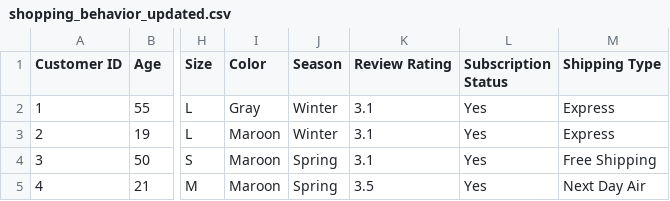
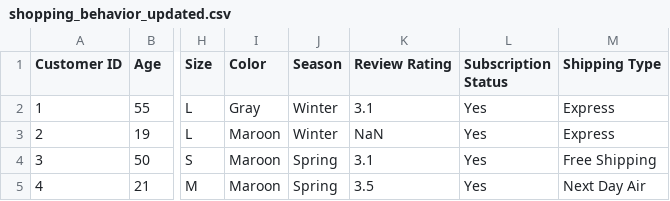
Before and after one commit to toufique39/python-practice, a CSV file: shopping_behavior_updated.csv, drawn as a sheet; only a part is shown, gaps mark what is left out; the diff names each change by its address in the sheet, - before the commit and + after, or states it on an @@ line.

Commit message:
Update shopping_behavior_updated.csv

```diff
--- a/shopping_behavior_updated.csv
+++ b/shopping_behavior_updated.csv
-K3 (Review Rating): 3.1
+K3 (Review Rating): NaN
```
